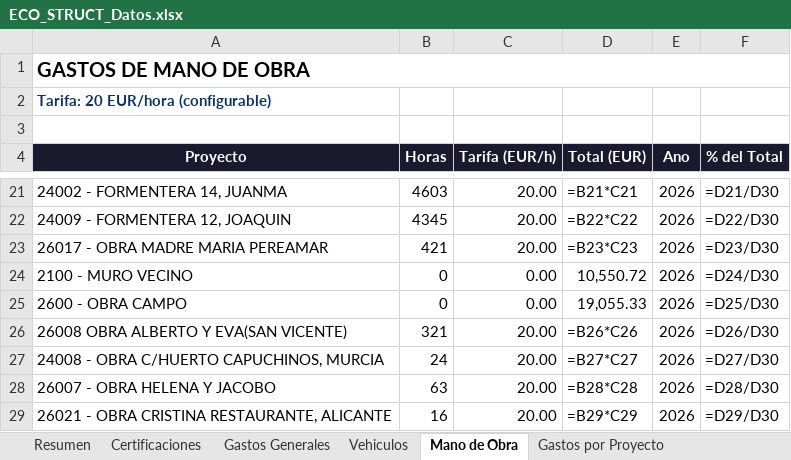
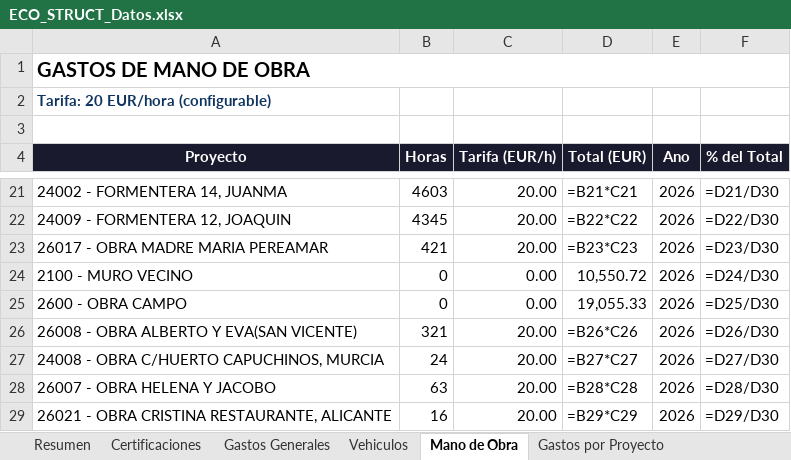
Before and after one commit to juanjosemas/dashboard, an Excel workbook: ECO_STRUCT_Datos.xlsx, sheet Mano de Obra, drawn as a sheet; only a part is shown, gaps mark what is left out; values as stored, in another font and other column widths than the file's, no borders; formulas without a stored value are shown as written; the diff names each change by its address in the sheet, - before the commit and + after, or states it on an @@ line.

```diff
--- a/ECO_STRUCT_Datos.xlsx (sheet Mano de Obra)
+++ b/ECO_STRUCT_Datos.xlsx (sheet Mano de Obra)
-A26 (Proyecto): 26008 OBRA ALBERTO Y EVA(SAN VICENTE)
+A26 (Proyecto): 26008 - OBRA ALBERTO Y EVA(SAN VICENTE)
```
Also changed, not shown: sheet Facturas por Obra, sheet Gastos Generales, sheet Vehiculos, sheet Gastos por Proyecto, sheet Resumen, 3 other files.
